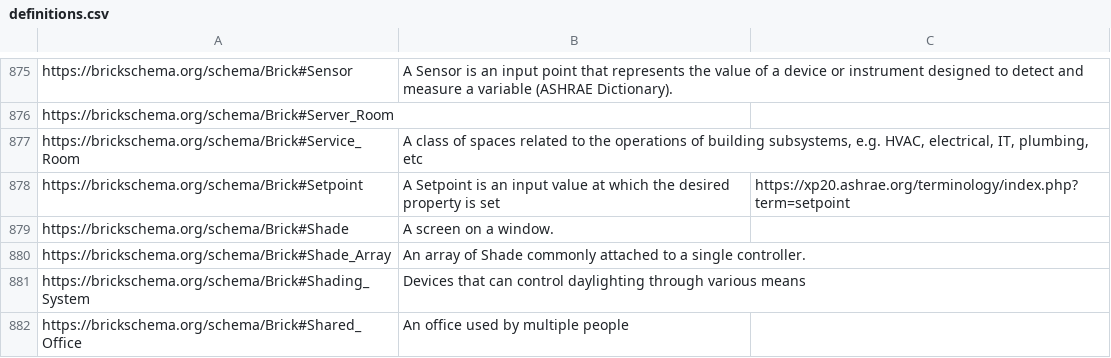
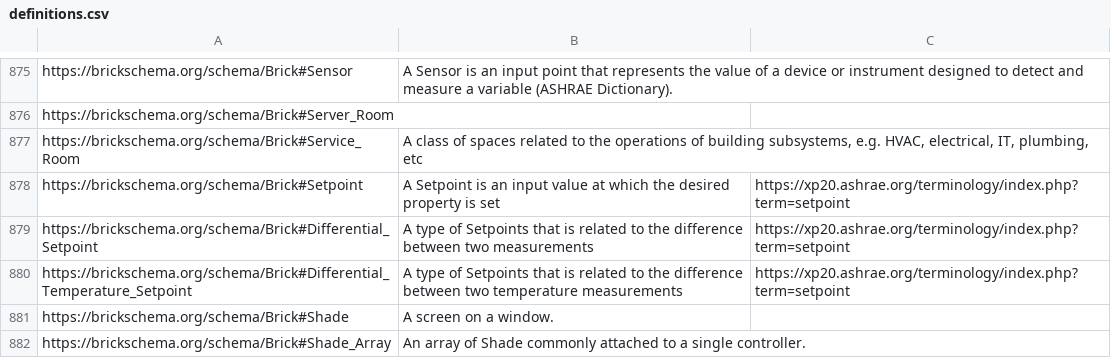
Before and after one commit to BrickSchema/Brick, a CSV file: bricksrc/definitions.csv, drawn as a sheet; only a part is shown, gaps mark what is left out; the shorter side is filled out with more unchanged rows.

Commit message:
adjust hierarchy for differential setpoints

```diff
--- a/bricksrc/definitions.csv
+++ b/bricksrc/definitions.csv
@@ -878,2 +878,4 @@ https://brickschema.org/schema/Brick#Service_Room,"A class of spaces related to
 https://brickschema.org/schema/Brick#Setpoint,A Setpoint is an input value at which the desired property is set,https://xp20.ashrae.org/terminology/index.php?term=setpoint
+https://brickschema.org/schema/Brick#Differential_Setpoint,A type of Setpoints that is related to the difference between two measurements,https://xp20.ashrae.org/terminology/index.php?term=setpoint
+https://brickschema.org/schema/Brick#Differential_Temperature_Setpoint,A type of Setpoints that is related to the difference between two temperature measurements,https://xp20.ashrae.org/terminology/index.php?term=setpoint
 https://brickschema.org/schema/Brick#Shade,A screen on a window.,
```
Also changed, not shown: 1 other file.
